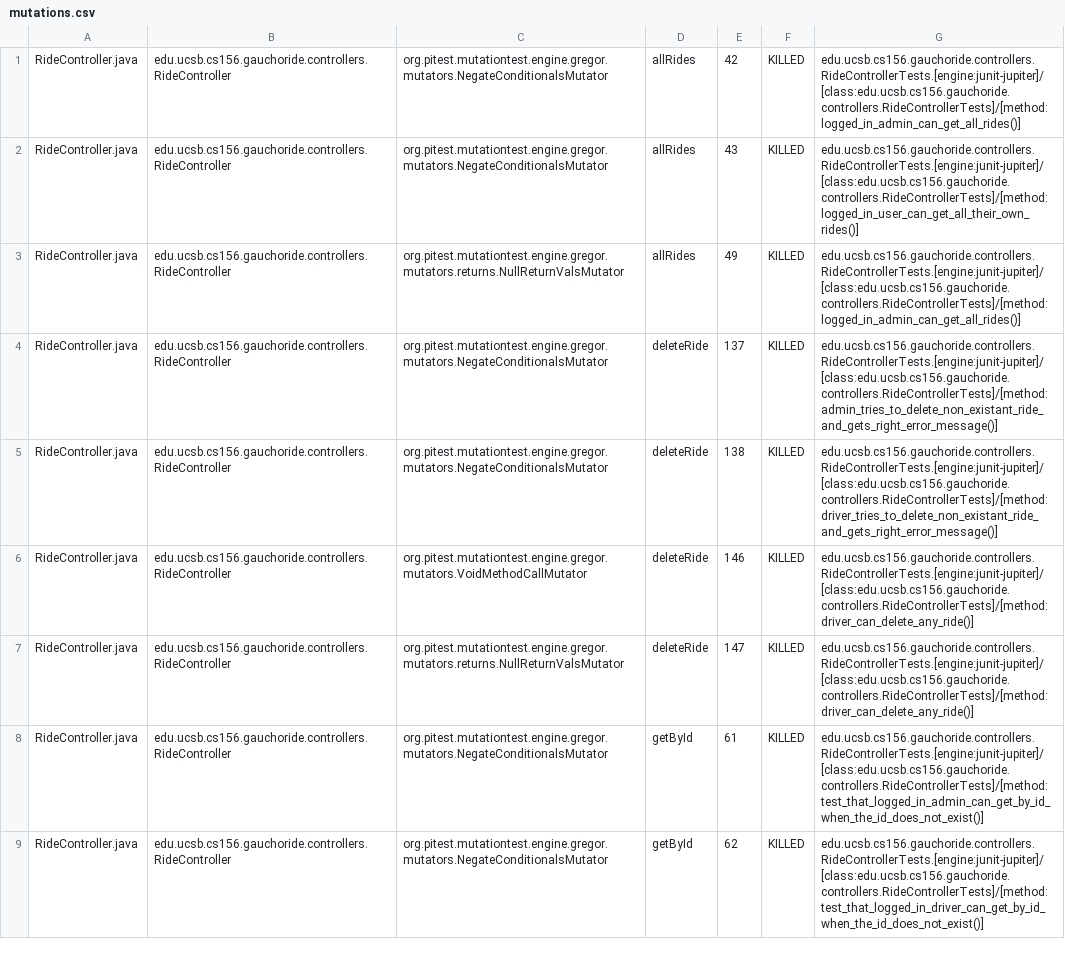
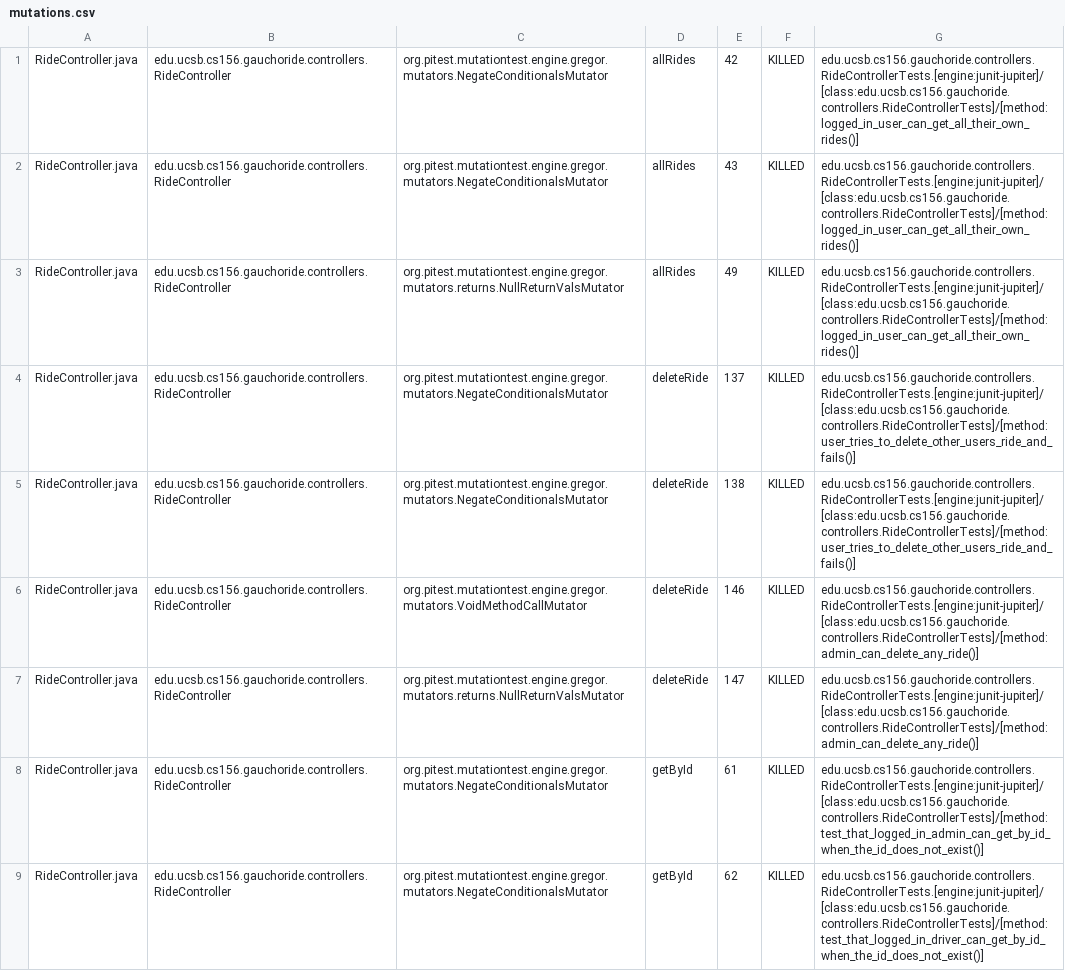
Before and after one commit to ucsb-cs156-m23/proj-gauchoride-m23-9am-1, a CSV file: prs/62/pitest/mutations.csv, drawn as a sheet; only a part is shown; the diff covers the shown part only.

Commit message:
Deploying to gh-pages from @ ucsb-cs156-m23/proj-gauchoride-m23-9am-1@d90c41715483093438f5d33ae4b59f31e4806238 🚀

```diff
--- a/prs/62/pitest/mutations.csv
+++ b/prs/62/pitest/mutations.csv
@@ -1,8 +1,8 @@
-RideController.java,edu.ucsb.cs156.gauchoride.controllers.RideController,org.pitest.mutationtest.engine.gregor.mutators.NegateConditionalsMutator,allRides,42,KILLED,edu.ucsb.cs156.gauchoride.controllers.RideControllerTests.[engine:junit-jupiter]/[class:edu.ucsb.cs156.gauchoride.controllers.RideControllerTests]/[method:logged_in_admin_can_get_all_rides()]
+RideController.java,edu.ucsb.cs156.gauchoride.controllers.RideController,org.pitest.mutationtest.engine.gregor.mutators.NegateConditionalsMutator,allRides,42,KILLED,edu.ucsb.cs156.gauchoride.controllers.RideControllerTests.[engine:junit-jupiter]/[class:edu.ucsb.cs156.gauchoride.controllers.RideControllerTests]/[method:logged_in_user_can_get_all_their_own_rides()]
 RideController.java,edu.ucsb.cs156.gauchoride.controllers.RideController,org.pitest.mutationtest.engine.gregor.mutators.NegateConditionalsMutator,allRides,43,KILLED,edu.ucsb.cs156.gauchoride.controllers.RideControllerTests.[engine:junit-jupiter]/[class:edu.ucsb.cs156.gauchoride.controllers.RideControllerTests]/[method:logged_in_user_can_get_all_their_own_rides()]
-RideController.java,edu.ucsb.cs156.gauchoride.controllers.RideController,org.pitest.mutationtest.engine.gregor.mutators.returns.NullReturnValsMutator,allRides,49,KILLED,edu.ucsb.cs156.gauchoride.controllers.RideControllerTests.[engine:junit-jupiter]/[class:edu.ucsb.cs156.gauchoride.controllers.RideControllerTests]/[method:logged_in_admin_can_get_all_rides()]
-RideController.java,edu.ucsb.cs156.gauchoride.controllers.RideController,org.pitest.mutationtest.engine.gregor.mutators.NegateConditionalsMutator,deleteRide,137,KILLED,edu.ucsb.cs156.gauchoride.controllers.RideControllerTests.[engine:junit-jupiter]/[class:edu.ucsb.cs156.gauchoride.controllers.RideControllerTests]/[method:admin_tries_to_delete_non_existant_ride_and_gets_right_error_message()]
-RideController.java,edu.ucsb.cs156.gauchoride.controllers.RideController,org.pitest.mutationtest.engine.gregor.mutators.NegateConditionalsMutator,deleteRide,138,KILLED,edu.ucsb.cs156.gauchoride.controllers.RideControllerTests.[engine:junit-jupiter]/[class:edu.ucsb.cs156.gauchoride.controllers.RideControllerTests]/[method:driver_tries_to_delete_non_existant_ride_and_gets_right_error_message()]
-RideController.java,edu.ucsb.cs156.gauchoride.controllers.RideController,org.pitest.mutationtest.engine.gregor.mutators.VoidMethodCallMutator,deleteRide,146,KILLED,edu.ucsb.cs156.gauchoride.controllers.RideControllerTests.[engine:junit-jupiter]/[class:edu.ucsb.cs156.gauchoride.controllers.RideControllerTests]/[method:driver_can_delete_any_ride()]
-RideController.java,edu.ucsb.cs156.gauchoride.controllers.RideController,org.pitest.mutationtest.engine.gregor.mutators.returns.NullReturnValsMutator,deleteRide,147,KILLED,edu.ucsb.cs156.gauchoride.controllers.RideControllerTests.[engine:junit-jupiter]/[class:edu.ucsb.cs156.gauchoride.controllers.RideControllerTests]/[method:driver_can_delete_any_ride()]
+RideController.java,edu.ucsb.cs156.gauchoride.controllers.RideController,org.pitest.mutationtest.engine.gregor.mutators.returns.NullReturnValsMutator,allRides,49,KILLED,edu.ucsb.cs156.gauchoride.controllers.RideControllerTests.[engine:junit-jupiter]/[class:edu.ucsb.cs156.gauchoride.controllers.RideControllerTests]/[method:logged_in_user_can_get_all_their_own_rides()]
+RideController.java,edu.ucsb.cs156.gauchoride.controllers.RideController,org.pitest.mutationtest.engine.gregor.mutators.NegateConditionalsMutator,deleteRide,137,KILLED,edu.ucsb.cs156.gauchoride.controllers.RideControllerTests.[engine:junit-jupiter]/[class:edu.ucsb.cs156.gauchoride.controllers.RideControllerTests]/[method:user_tries_to_delete_other_users_ride_and_fails()]
+RideController.java,edu.ucsb.cs156.gauchoride.controllers.RideController,org.pitest.mutationtest.engine.gregor.mutators.NegateConditionalsMutator,deleteRide,138,KILLED,edu.ucsb.cs156.gauchoride.controllers.RideControllerTests.[engine:junit-jupiter]/[class:edu.ucsb.cs156.gauchoride.controllers.RideControllerTests]/[method:user_tries_to_delete_other_users_ride_and_fails()]
+RideController.java,edu.ucsb.cs156.gauchoride.controllers.RideController,org.pitest.mutationtest.engine.gregor.mutators.VoidMethodCallMutator,deleteRide,146,KILLED,edu.ucsb.cs156.gauchoride.controllers.RideControllerTests.[engine:junit-jupiter]/[class:edu.ucsb.cs156.gauchoride.controllers.RideControllerTests]/[method:admin_can_delete_any_ride()]
+RideController.java,edu.ucsb.cs156.gauchoride.controllers.RideController,org.pitest.mutationtest.engine.gregor.mutators.returns.NullReturnValsMutator,deleteRide,147,KILLED,edu.ucsb.cs156.gauchoride.controllers.RideControllerTests.[engine:junit-jupiter]/[class:edu.ucsb.cs156.gauchoride.controllers.RideControllerTests]/[method:admin_can_delete_any_ride()]
 RideController.java,edu.ucsb.cs156.gauchoride.controllers.RideController,org.pitest.mutationtest.engine.gregor.mutators.NegateConditionalsMutator,getById,61,KILLED,edu.ucsb.cs156.gauchoride.controllers.RideControllerTests.[engine:junit-jupiter]/[class:edu.ucsb.cs156.gauchoride.controllers.RideControllerTests]/[method:test_that_logged_in_admin_can_get_by_id_when_the_id_does_not_exist()]
```
Also changed, not shown: 26 edited cells elsewhere in this file, 14 other files.
